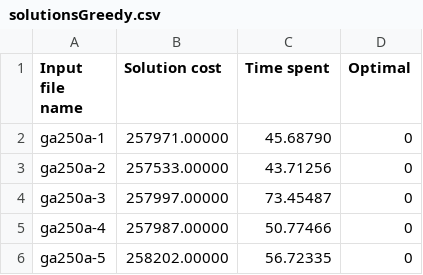
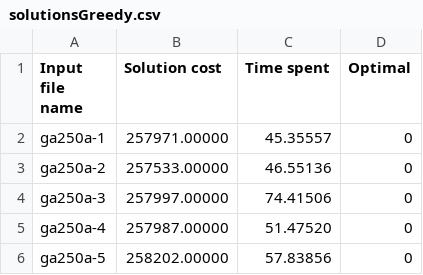
Before and after one commit to renatasarmet/ICAlgoritmos, a CSV file: tabuSearch/solutionsGreedy.csv, drawn as a sheet.

Commit message:
TS: Saving log every time solution is updated. Table updated

```diff
--- a/tabuSearch/solutionsGreedy.csv
+++ b/tabuSearch/solutionsGreedy.csv
@@ -1,6 +1,6 @@
 Input file name,Solution cost,Time spent,Optimal
-ga250a-1,257971.00000,45.68790,0
-ga250a-2,257533.00000,43.71256,0
-ga250a-3,257997.00000,73.45487,0
-ga250a-4,257987.00000,50.77466,0
-ga250a-5,258202.00000,56.72335,0
+ga250a-1,257971.00000,45.35557,0
+ga250a-2,257533.00000,46.55136,0
+ga250a-3,257997.00000,74.41506,0
+ga250a-4,257987.00000,51.47520,0
+ga250a-5,258202.00000,57.83856,0
```
Also changed, not shown: 22 other files.
